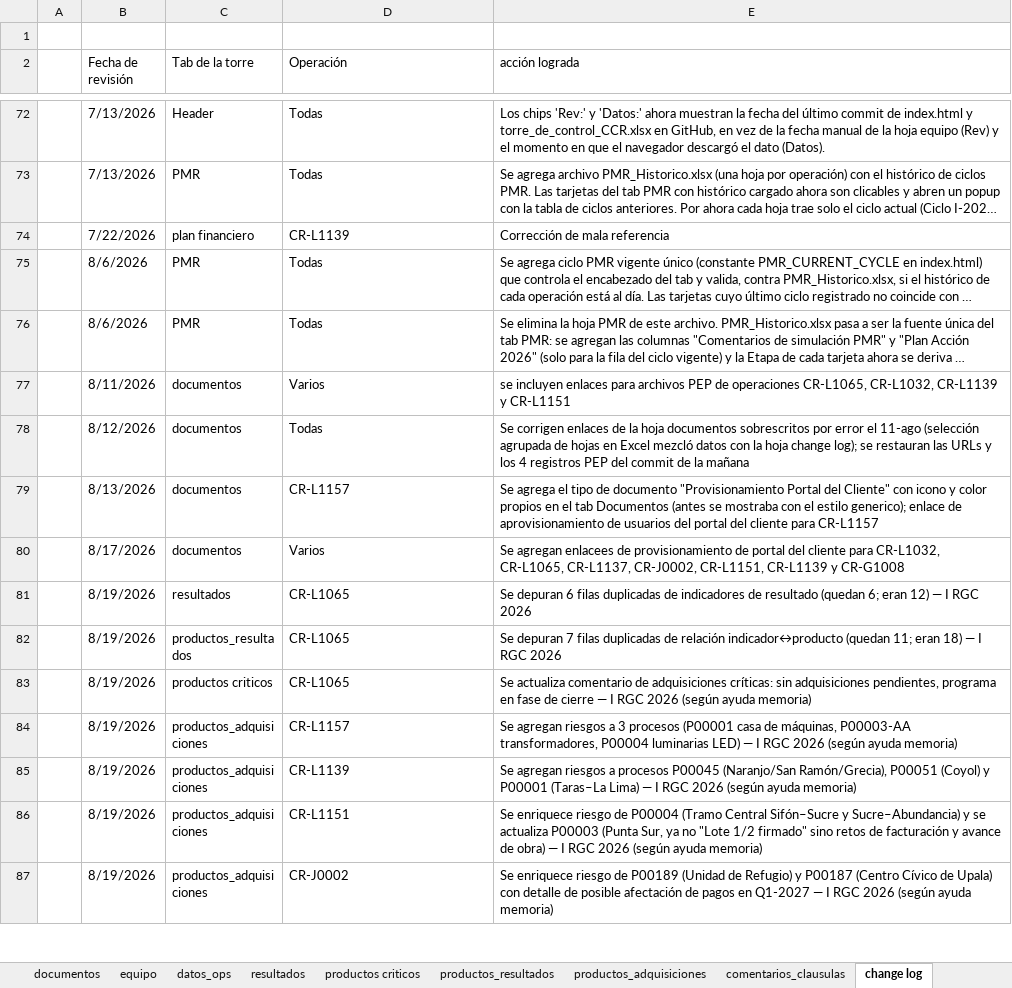
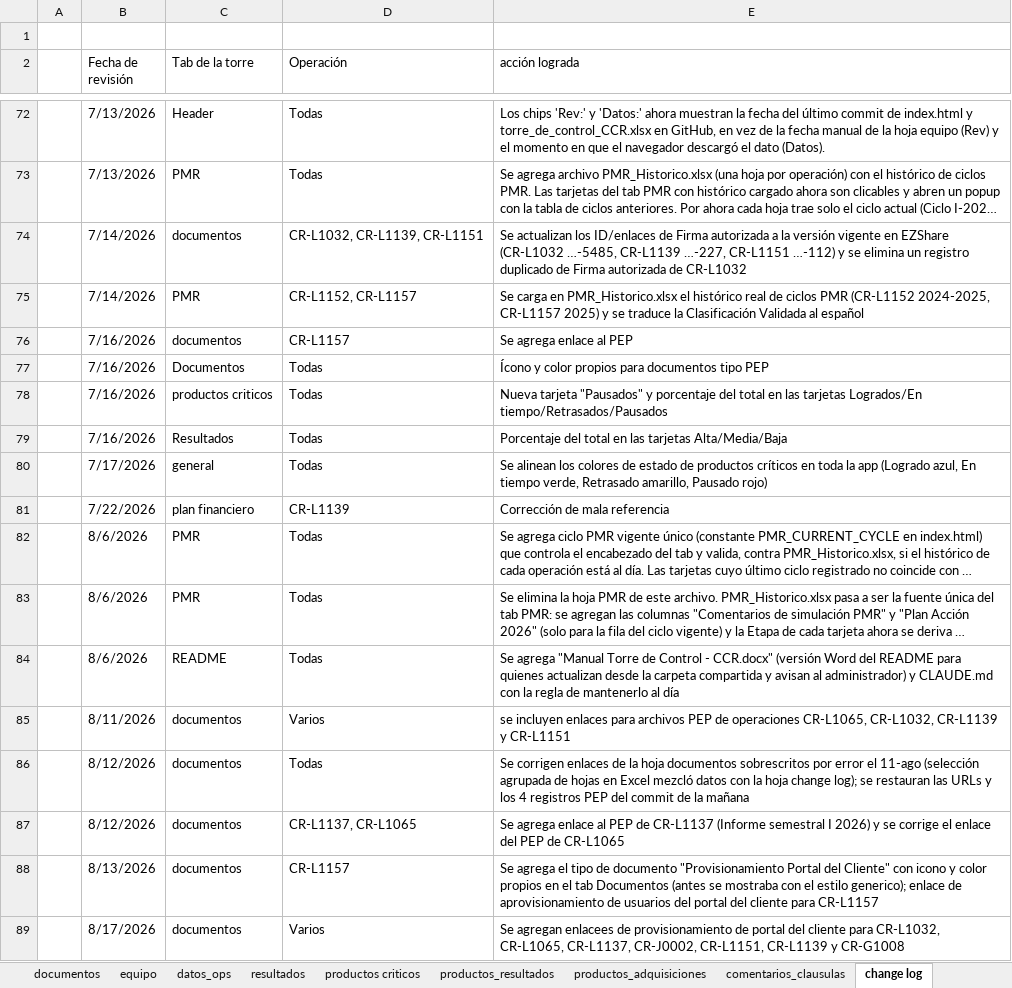
Before and after one commit to aborbonm/torre-control-ccr, an Excel workbook: torre_de_control_CCR.xlsx, sheet change log, drawn as a sheet; only a part is shown, gaps mark what is left out; the shorter side is filled out with more unchanged rows; long unchanged cells end in …; values as stored, in another font and other column widths than the file's, no borders; the diff covers the shown part only; the diff names each change by its address in the sheet, - before the commit and + after, or states it on an @@ line.

```diff
--- a/torre_de_control_CCR.xlsx (sheet change log)
+++ b/torre_de_control_CCR.xlsx (sheet change log)
+row 74:  | 7/14/2026 | documentos | CR-L1032, CR-L1139, CR-L1151 | Se actualizan los ID/enlaces de Firma autorizada a la versión vigente en EZShare (CR-L1032 …-5485, CR-L1139 …-227, CR-L1151 …-112) y se elimina un registro duplicado de Firma autorizada de CR-L1032
+row 75:  | 7/14/2026 | PMR | CR-L1152, CR-L1157 | Se carga en PMR_Historico.xlsx el histórico real de ciclos PMR (CR-L1152 2024-2025, CR-L1157 2025) y se traduce la Clasificación Validada al español
+row 76:  | 7/16/2026 | documentos | CR-L1157 | Se agrega enlace al PEP
+row 77:  | 7/16/2026 | Documentos | Todas | Ícono y color propios para documentos tipo PEP
+row 78:  | 7/16/2026 | productos criticos | Todas | Nueva tarjeta "Pausados" y porcentaje del total en las tarjetas Logrados/En tiempo/Retrasados/Pausados
+row 79:  | 7/16/2026 | Resultados | Todas | Porcentaje del total en las tarjetas Alta/Media/Baja
+row 80:  | 7/17/2026 | general | Todas | Se alinean los colores de estado de productos críticos en toda la app (Logrado azul, En tiempo verde, Retrasado amarillo, Pausado rojo)
+row 84:  | 8/6/2026 | README | Todas | Se agrega "Manual Torre de Control - CCR.docx" (versión Word del README para quienes actualizan desde la carpeta compartida y avisan al administrador) y CLAUDE.md con la regla de mantenerlo al día
+row 87:  | 8/12/2026 | documentos | CR-L1137, CR-L1065 | Se agrega enlace al PEP de CR-L1137 (Informe semestral I 2026) y se corrige el enlace del PEP de CR-L1065
```
Also changed, not shown: 14 added rows elsewhere in this sheet.
